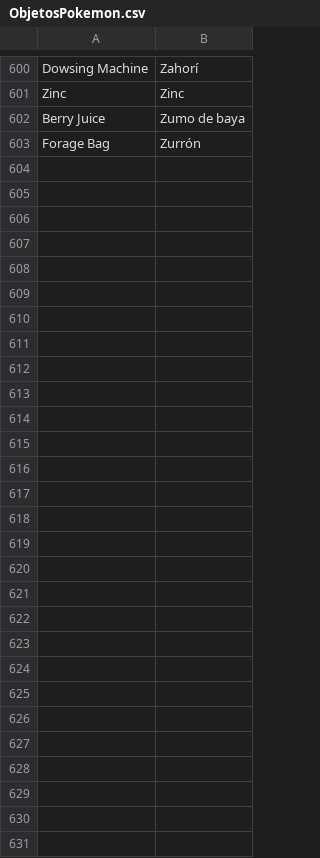
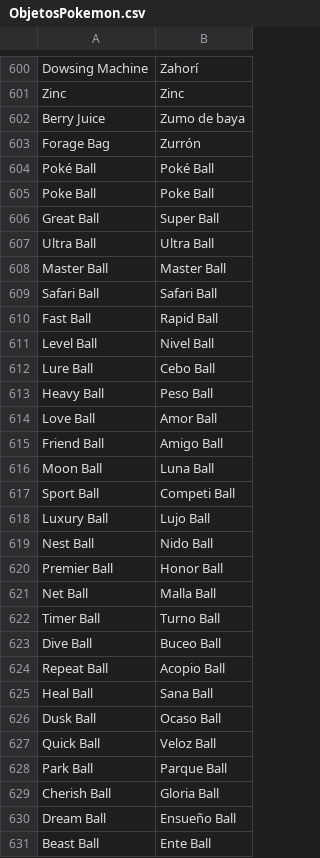
Before and after one commit to uo269736/Pokedexd, a CSV file: app/src/main/assets/ObjetosPokemon.csv, drawn as a sheet; only a part is shown, gaps mark what is left out.

```diff
--- a/app/src/main/assets/ObjetosPokemon.csv
+++ b/app/src/main/assets/ObjetosPokemon.csv
@@ -603 +603,29 @@ Berry Juice;Zumo de baya
 Forage Bag;Zurrón
+Poké Ball;Poké Ball
+Poke Ball;Poke Ball
+Great Ball;Super Ball
+Ultra Ball;Ultra Ball
+Master Ball;Master Ball
+Safari Ball;Safari Ball
+Fast Ball;Rapid Ball
+Level Ball;Nivel Ball
+Lure Ball;Cebo Ball
+Heavy Ball;Peso Ball
+Love Ball;Amor Ball
+Friend Ball;Amigo Ball
+Moon Ball;Luna Ball
+Sport Ball;Competi Ball
+Luxury Ball;Lujo Ball
+Nest Ball;Nido Ball
+Premier Ball;Honor Ball
+Net Ball;Malla Ball
+Timer Ball;Turno Ball
+Dive Ball;Buceo Ball
+Repeat Ball;Acopio Ball
+Heal Ball;Sana Ball
+Dusk Ball;Ocaso Ball
+Quick Ball;Veloz Ball
+Park Ball;Parque Ball
+Cherish Ball;Gloria Ball
+Dream Ball;Ensueño Ball
+Beast Ball;Ente Ball
```
Also changed, not shown: 24 other files.
